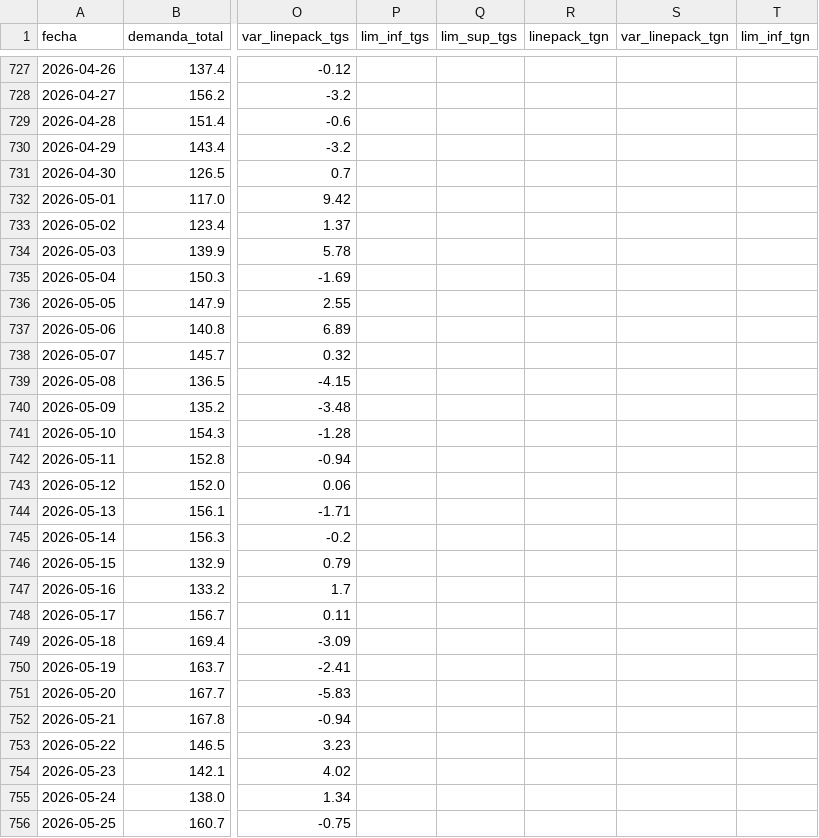
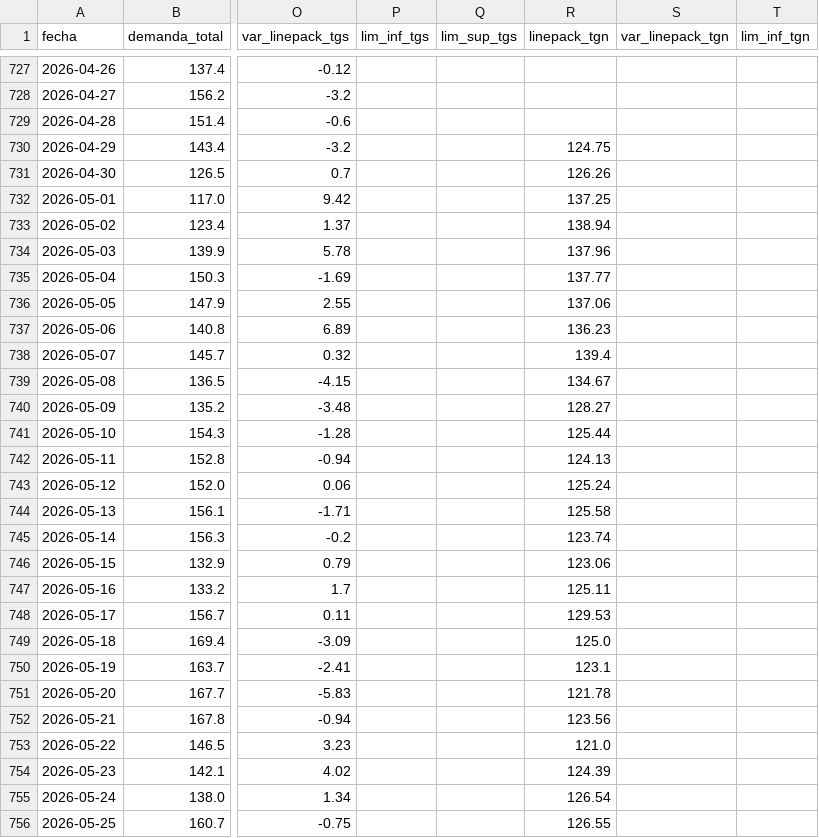
Before and after one commit to RodrigoManassero/estado-sistema-gas-rodrigo, a CSV file: data/daily.csv, drawn as a sheet; only a part is shown, gaps mark what is left out; the diff covers the shown part only; the diff names each change by its address in the sheet, - before the commit and + after, or states it on an @@ line.

```diff
--- a/data/daily.csv
+++ b/data/daily.csv
-R730 (linepack_tgn): (empty)
+R730 (linepack_tgn): 124.75
-R731 (linepack_tgn): (empty)
+R731 (linepack_tgn): 126.26
-R732 (linepack_tgn): (empty)
+R732 (linepack_tgn): 137.25
-R733 (linepack_tgn): (empty)
+R733 (linepack_tgn): 138.94
-R734 (linepack_tgn): (empty)
+R734 (linepack_tgn): 137.96
-R735 (linepack_tgn): (empty)
+R735 (linepack_tgn): 137.77
-R736 (linepack_tgn): (empty)
+R736 (linepack_tgn): 137.06
-R737 (linepack_tgn): (empty)
+R737 (linepack_tgn): 136.23
-R738 (linepack_tgn): (empty)
+R738 (linepack_tgn): 139.4
-R739 (linepack_tgn): (empty)
+R739 (linepack_tgn): 134.67
-R740 (linepack_tgn): (empty)
+R740 (linepack_tgn): 128.27
-R741 (linepack_tgn): (empty)
+R741 (linepack_tgn): 125.44
-R742 (linepack_tgn): (empty)
+R742 (linepack_tgn): 124.13
-R743 (linepack_tgn): (empty)
+R743 (linepack_tgn): 125.24
-R744 (linepack_tgn): (empty)
+R744 (linepack_tgn): 125.58
-R745 (linepack_tgn): (empty)
+R745 (linepack_tgn): 123.74
-R746 (linepack_tgn): (empty)
+R746 (linepack_tgn): 123.06
-R747 (linepack_tgn): (empty)
+R747 (linepack_tgn): 125.11
-R748 (linepack_tgn): (empty)
+R748 (linepack_tgn): 129.53
-R749 (linepack_tgn): (empty)
+R749 (linepack_tgn): 125.0
-R750 (linepack_tgn): (empty)
+R750 (linepack_tgn): 123.1
-R751 (linepack_tgn): (empty)
+R751 (linepack_tgn): 121.78
-R752 (linepack_tgn): (empty)
+R752 (linepack_tgn): 123.56
-R753 (linepack_tgn): (empty)
+R753 (linepack_tgn): 121.0
-R754 (linepack_tgn): (empty)
+R754 (linepack_tgn): 124.39
-R755 (linepack_tgn): (empty)
+R755 (linepack_tgn): 126.54
-R756 (linepack_tgn): (empty)
+R756 (linepack_tgn): 126.55
```
Also changed, not shown: 123 edited cells elsewhere in this file, 2 other files.
